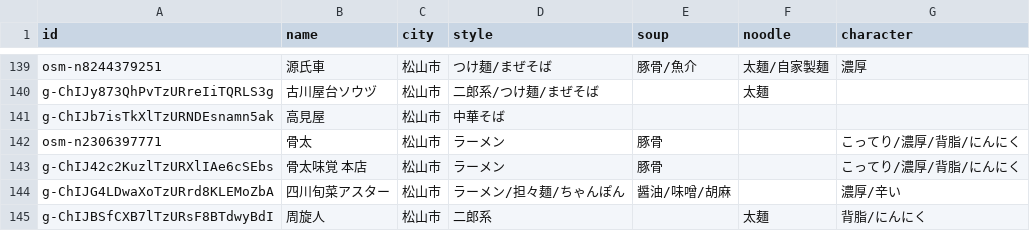
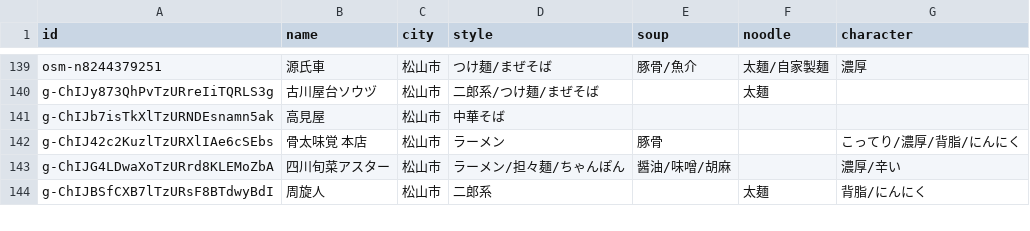
Before and after one commit to uskpn/ramen38, a CSV file: data/tags.csv, drawn as a sheet; only a part is shown, gaps mark what is left out; the diff names each change by its address in the sheet, - before the commit and + after, or states it on an @@ line.

```diff
--- a/data/tags.csv
+++ b/data/tags.csv
-row 142: osm-n2306397771 | 骨太 | 松山市 | ラーメン | 豚骨 |  | こってり/濃厚/背脂/にんにく
```
Also changed, not shown: 2 other files.
